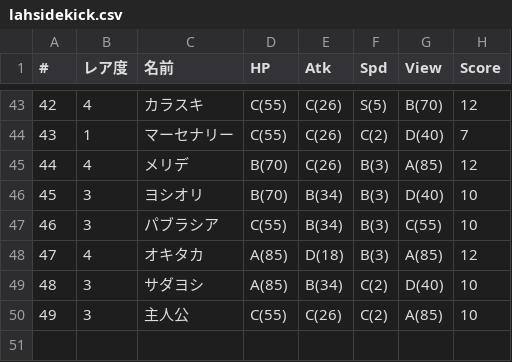
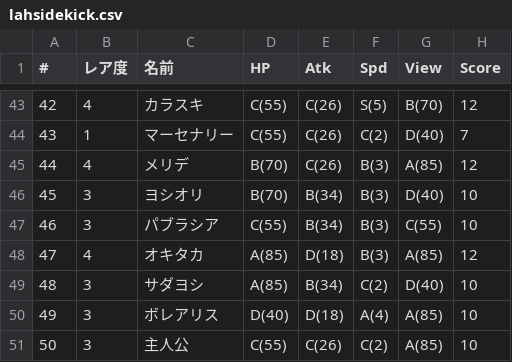
Before and after one commit to 0731gdoh/0731gdoh.github.io, a CSV file: csv/lahsidekick.csv, drawn as a sheet; only a part is shown, gaps mark what is left out; addresses are those after the commit; the diff names each change by its address in the sheet, - before the commit and + after, or states it on an @@ line.

```diff
--- a/csv/lahsidekick.csv
+++ b/csv/lahsidekick.csv
+row 50: 49 | 3 | ボレアリス | D(40) | D(18) | A(4) | A(85) | 10
@@ column A (#) renumbered from row 51 down @@
```
Also changed, not shown: csv/arlist.csv, csv/lahstatus.csv.
